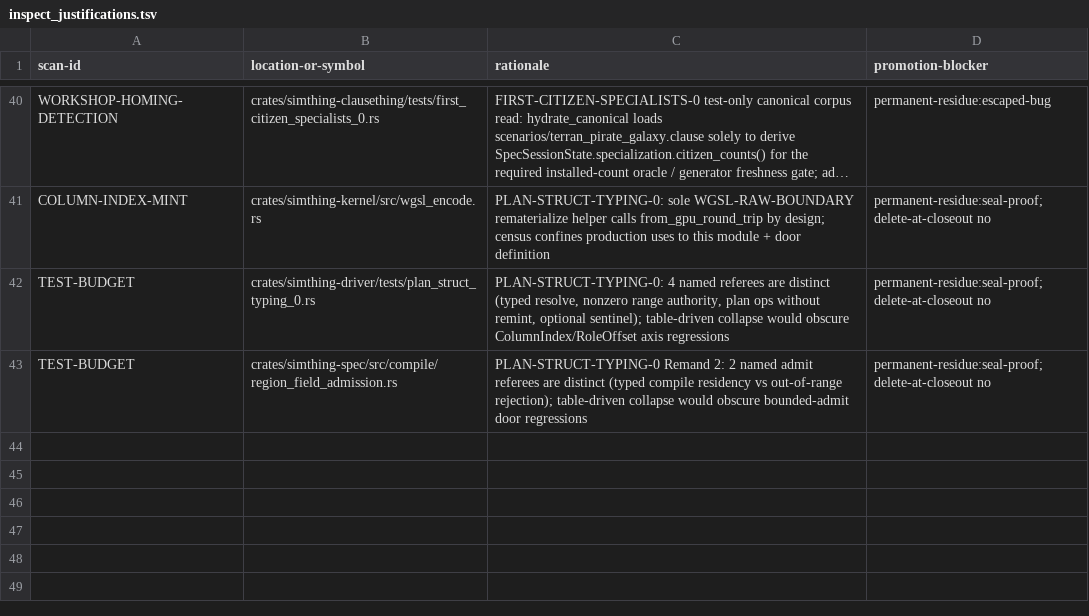
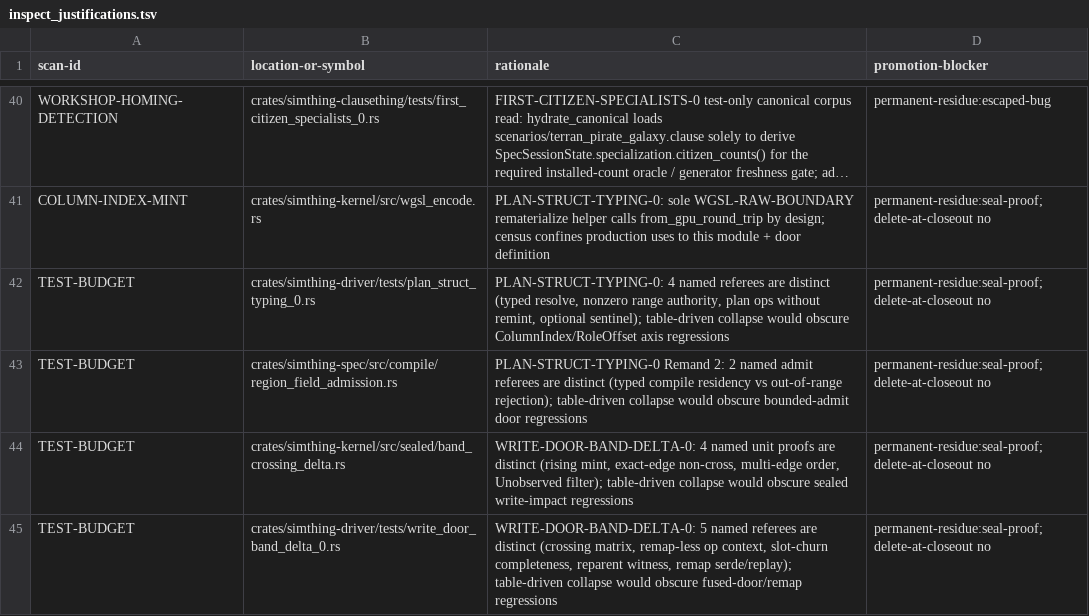
Before and after one commit to khorum08/SimThing, a TSV file: scripts/ci/inspect_justifications.tsv, drawn as a sheet; only a part is shown, gaps mark what is left out; long unchanged cells end in ….

```diff
--- a/scripts/ci/inspect_justifications.tsv
+++ b/scripts/ci/inspect_justifications.tsv
@@ -43 +43,3 @@ TEST-BUDGET | crates/simthing-driver/tests/plan_struct_typing_0.rs | PLAN-STRUCT
 TEST-BUDGET | crates/simthing-spec/src/compile/region_field_admission.rs | PLAN-STRUCT-TYPING-0 Remand 2: 2 named admit referees are distinct (typed compile residency vs out-of-range rejection); table-driven collapse would obscure bounded-admit door regressions | permanent-residue:seal-proof; delete-at-closeout no
+TEST-BUDGET | crates/simthing-kernel/src/sealed/band_crossing_delta.rs | WRITE-DOOR-BAND-DELTA-0: 4 named unit proofs are distinct (rising mint, exact-edge non-cross, multi-edge order, Unobserved filter); table-driven collapse would obscure sealed write-impact regressions | permanent-residue:seal-proof; delete-at-closeout no
+TEST-BUDGET | crates/simthing-driver/tests/write_door_band_delta_0.rs | WRITE-DOOR-BAND-DELTA-0: 5 named referees are distinct (crossing matrix, remap-less op context, slot-churn completeness, reparent witness, remap serde/replay); table-driven collapse would obscure fused-door/remap regressions | permanent-residue:seal-proof; delete-at-closeout no
```
Also changed, not shown: 3 other files.
